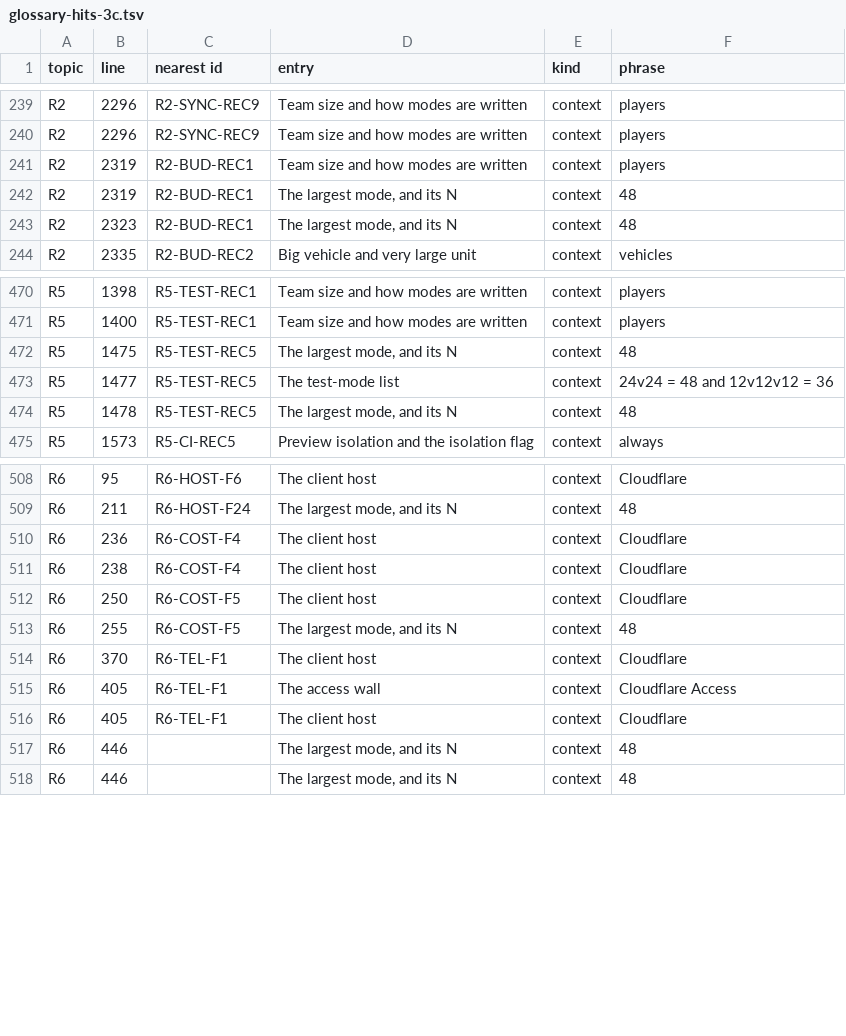
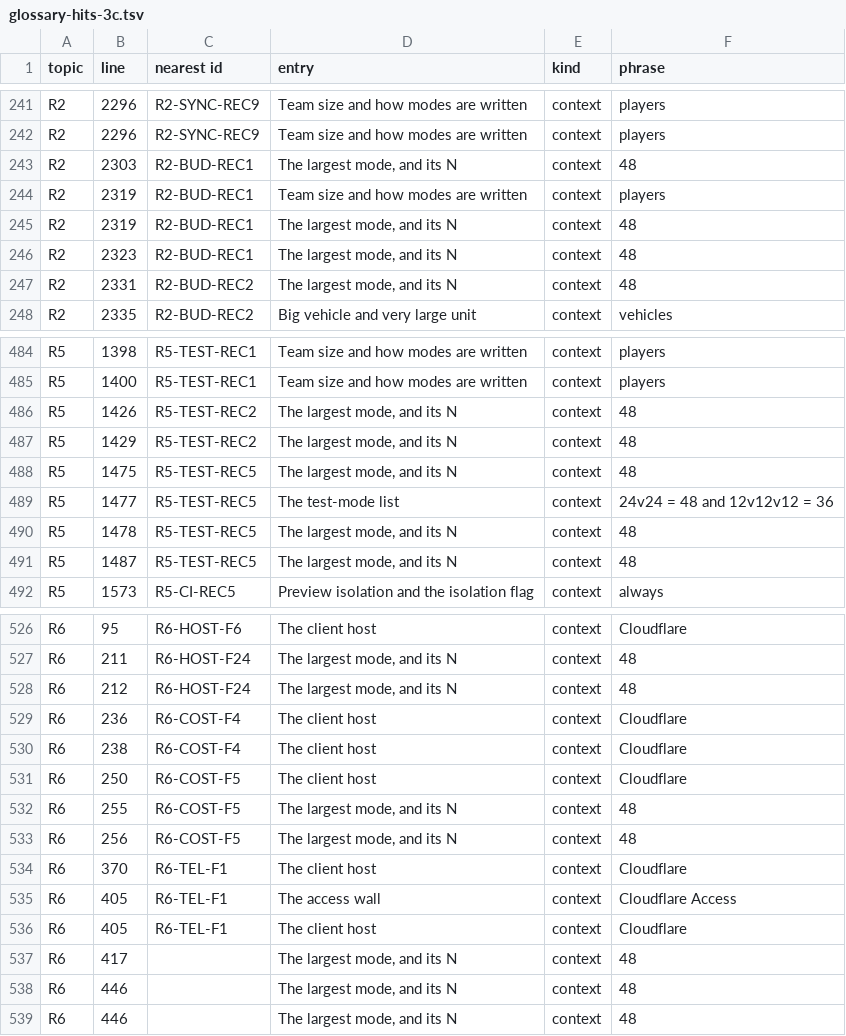
Before and after one commit to Mergincanli/Shamble-Frontlines, a TSV file: .checkpoints/v2-research/scripts/glossary-hits-3c.tsv, drawn as a sheet; only a part is shown, gaps mark what is left out; the diff covers the shown part only.

```diff
--- a/.checkpoints/v2-research/scripts/glossary-hits-3c.tsv
+++ b/.checkpoints/v2-research/scripts/glossary-hits-3c.tsv
@@ -240,2 +242,3 @@ R2	2296	R2-SYNC-REC9	Team size and how modes are written	context	players
 R2	2296	R2-SYNC-REC9	Team size and how modes are written	context	players
+R2	2303	R2-BUD-REC1	The largest mode, and its N	context	48
 R2	2319	R2-BUD-REC1	Team size and how modes are written	context	players
@@ -243,2 +246,3 @@ R2	2319	R2-BUD-REC1	The largest mode, and its N	context	48
 R2	2323	R2-BUD-REC1	The largest mode, and its N	context	48
+R2	2331	R2-BUD-REC2	The largest mode, and its N	context	48
 R2	2335	R2-BUD-REC2	Big vehicle and very large unit	context	vehicles
@@ -471,2 +485,4 @@ R5	1398	R5-TEST-REC1	Team size and how modes are written	context	players
 R5	1400	R5-TEST-REC1	Team size and how modes are written	context	players
+R5	1426	R5-TEST-REC2	The largest mode, and its N	context	48
+R5	1429	R5-TEST-REC2	The largest mode, and its N	context	48
 R5	1475	R5-TEST-REC5	The largest mode, and its N	context	48
@@ -474,2 +490,3 @@ R5	1477	R5-TEST-REC5	The test-mode list	context	24v24 = 48 and 12v12v12 = 36
 R5	1478	R5-TEST-REC5	The largest mode, and its N	context	48
+R5	1487	R5-TEST-REC5	The largest mode, and its N	context	48
 R5	1573	R5-CI-REC5	Preview isolation and the isolation flag	context	always
@@ -509,2 +527,3 @@ R6	95	R6-HOST-F6	The client host	context	Cloudflare
 R6	211	R6-HOST-F24	The largest mode, and its N	context	48
+R6	212	R6-HOST-F24	The largest mode, and its N	context	48
 R6	236	R6-COST-F4	The client host	context	Cloudflare
@@ -513,2 +532,3 @@ R6	250	R6-COST-F5	The client host	context	Cloudflare
 R6	255	R6-COST-F5	The largest mode, and its N	context	48
+R6	256	R6-COST-F5	The largest mode, and its N	context	48
 R6	370	R6-TEL-F1	The client host	context	Cloudflare
@@ -516,2 +536,3 @@ R6	405	R6-TEL-F1	The access wall	context	Cloudflare Access
 R6	405	R6-TEL-F1	The client host	context	Cloudflare
+R6	417		The largest mode, and its N	context	48
 R6	446		The largest mode, and its N	context	48
```
Also changed, not shown: 19 added rows, 2 removed rows and 1 edited cell elsewhere in this file, .checkpoints/v2-research/scripts/glossary-skipped-3c.tsv, 20 other files.
